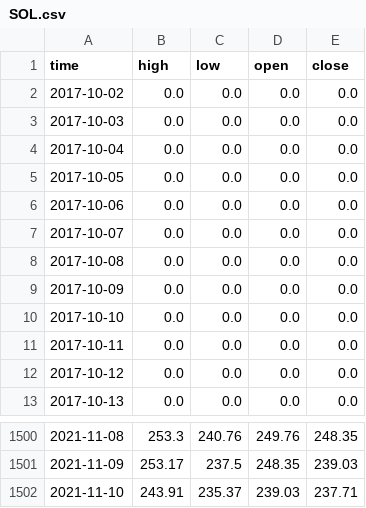
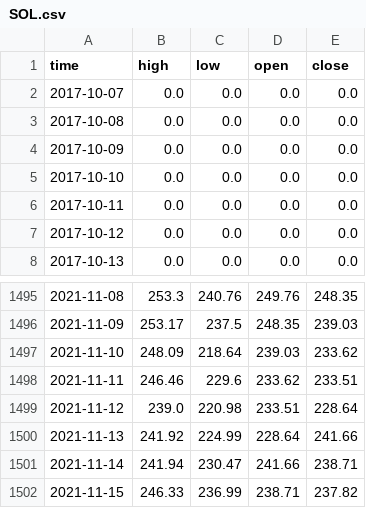
Before and after one commit to webclinic017/drift, a CSV file: data/SOL.csv, drawn as a sheet; only a part is shown, gaps mark what is left out.

```diff
--- a/data/SOL.csv
+++ b/data/SOL.csv
@@ -1,7 +1,2 @@
 time,high,low,open,close
-2017-10-02,0.0,0.0,0.0,0.0
-2017-10-03,0.0,0.0,0.0,0.0
-2017-10-04,0.0,0.0,0.0,0.0
-2017-10-05,0.0,0.0,0.0,0.0
-2017-10-06,0.0,0.0,0.0,0.0
 2017-10-07,0.0,0.0,0.0,0.0
@@ -1501,2 +1496,7 @@ time,high,low,open,close
 2021-11-09,253.17,237.5,248.35,239.03
-2021-11-10,243.91,235.37,239.03,237.71
+2021-11-10,248.09,218.64,239.03,233.62
+2021-11-11,246.46,229.6,233.62,233.51
+2021-11-12,239.0,220.98,233.51,228.64
+2021-11-13,241.92,224.99,228.64,241.66
+2021-11-14,241.94,230.47,241.66,238.71
+2021-11-15,246.33,236.99,238.71,237.82
```
Also changed, not shown: data/GLD.csv, data/IEF.csv, 19 other files.
